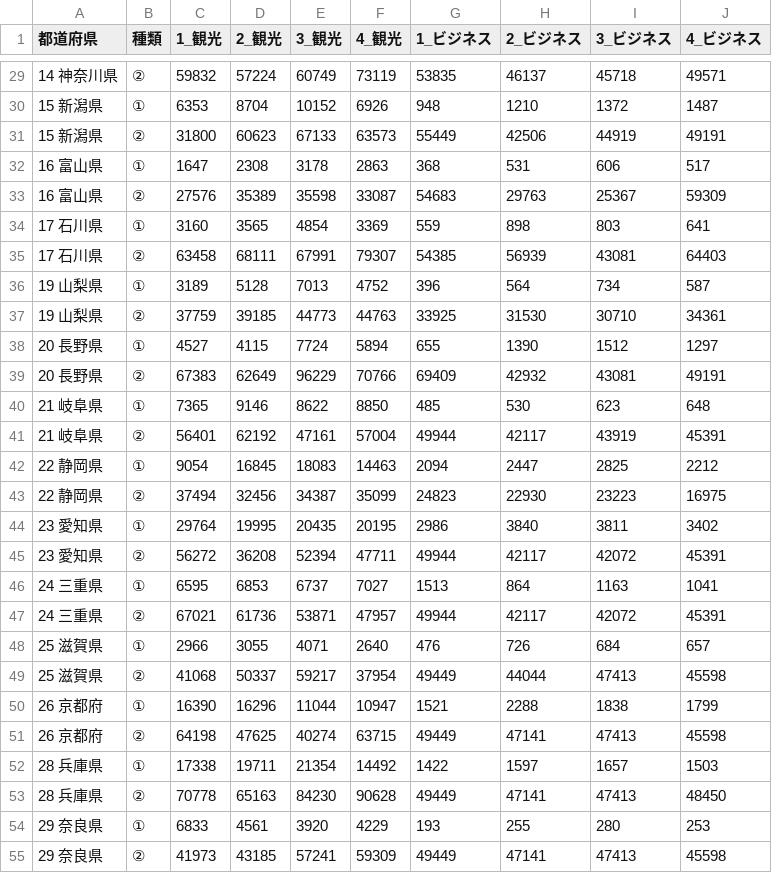
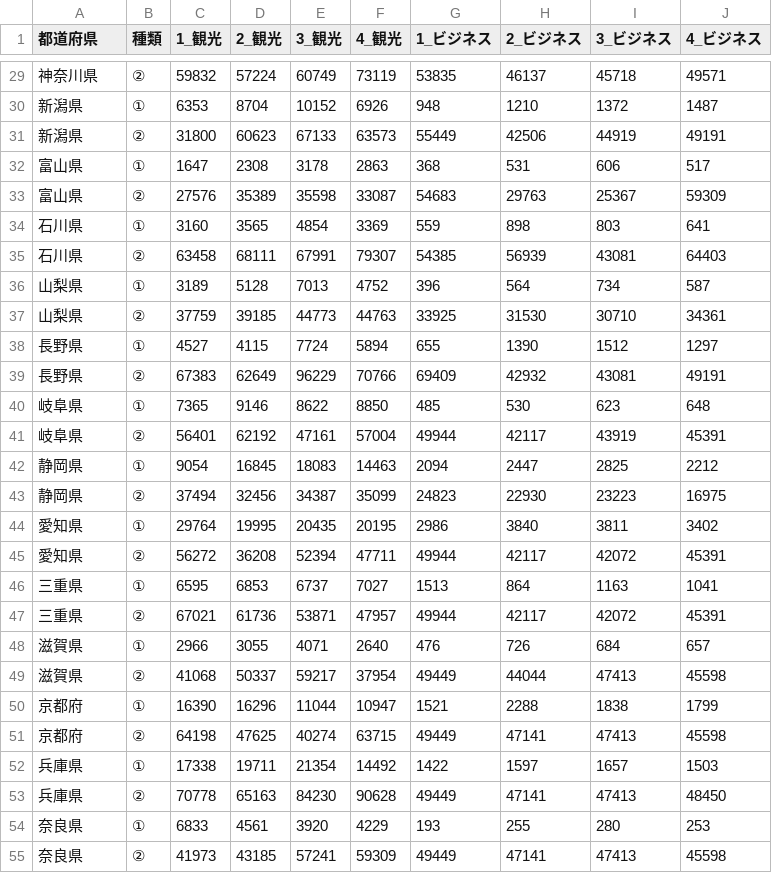
Before and after one commit to yutachaan/toursit_analysis, a CSV file: data_after/jp/h26.csv, drawn as a sheet; only a part is shown, gaps mark what is left out; the diff covers the shown part only.

```diff
--- a/data_after/jp/h26.csv
+++ b/data_after/jp/h26.csv
@@ -29,27 +29,27 @@
-14 神奈川県,②,59832,57224,60749,73119,53835,46137,45718,49571
-15 新潟県,①,6353,8704,10152,6926,948,1210,1372,1487
-15 新潟県,②,31800,60623,67133,63573,55449,42506,44919,49191
-16 富山県,①,1647,2308,3178,2863,368,531,606,517
-16 富山県,②,27576,35389,35598,33087,54683,29763,25367,59309
-17 石川県,①,3160,3565,4854,3369,559,898,803,641
-17 石川県,②,63458,68111,67991,79307,54385,56939,43081,64403
-19 山梨県,①,3189,5128,7013,4752,396,564,734,587
-19 山梨県,②,37759,39185,44773,44763,33925,31530,30710,34361
-20 長野県,①,4527,4115,7724,5894,655,1390,1512,1297
-20 長野県,②,67383,62649,96229,70766,69409,42932,43081,49191
-21 岐阜県,①,7365,9146,8622,8850,485,530,623,648
-21 岐阜県,②,56401,62192,47161,57004,49944,42117,43919,45391
-22 静岡県,①,9054,16845,18083,14463,2094,2447,2825,2212
-22 静岡県,②,37494,32456,34387,35099,24823,22930,23223,16975
-23 愛知県,①,29764,19995,20435,20195,2986,3840,3811,3402
-23 愛知県,②,56272,36208,52394,47711,49944,42117,42072,45391
-24 三重県,①,6595,6853,6737,7027,1513,864,1163,1041
-24 三重県,②,67021,61736,53871,47957,49944,42117,42072,45391
-25 滋賀県,①,2966,3055,4071,2640,476,726,684,657
-25 滋賀県,②,41068,50337,59217,37954,49449,44044,47413,45598
-26 京都府,①,16390,16296,11044,10947,1521,2288,1838,1799
-26 京都府,②,64198,47625,40274,63715,49449,47141,47413,45598
-28 兵庫県,①,17338,19711,21354,14492,1422,1597,1657,1503
-28 兵庫県,②,70778,65163,84230,90628,49449,47141,47413,48450
-29 奈良県,①,6833,4561,3920,4229,193,255,280,253
-29 奈良県,②,41973,43185,57241,59309,49449,47141,47413,45598
+神奈川県,②,59832,57224,60749,73119,53835,46137,45718,49571
+新潟県,①,6353,8704,10152,6926,948,1210,1372,1487
+新潟県,②,31800,60623,67133,63573,55449,42506,44919,49191
+富山県,①,1647,2308,3178,2863,368,531,606,517
+富山県,②,27576,35389,35598,33087,54683,29763,25367,59309
+石川県,①,3160,3565,4854,3369,559,898,803,641
+石川県,②,63458,68111,67991,79307,54385,56939,43081,64403
+山梨県,①,3189,5128,7013,4752,396,564,734,587
+山梨県,②,37759,39185,44773,44763,33925,31530,30710,34361
+長野県,①,4527,4115,7724,5894,655,1390,1512,1297
+長野県,②,67383,62649,96229,70766,69409,42932,43081,49191
+岐阜県,①,7365,9146,8622,8850,485,530,623,648
+岐阜県,②,56401,62192,47161,57004,49944,42117,43919,45391
+静岡県,①,9054,16845,18083,14463,2094,2447,2825,2212
+静岡県,②,37494,32456,34387,35099,24823,22930,23223,16975
+愛知県,①,29764,19995,20435,20195,2986,3840,3811,3402
+愛知県,②,56272,36208,52394,47711,49944,42117,42072,45391
+三重県,①,6595,6853,6737,7027,1513,864,1163,1041
+三重県,②,67021,61736,53871,47957,49944,42117,42072,45391
+滋賀県,①,2966,3055,4071,2640,476,726,684,657
+滋賀県,②,41068,50337,59217,37954,49449,44044,47413,45598
+京都府,①,16390,16296,11044,10947,1521,2288,1838,1799
+京都府,②,64198,47625,40274,63715,49449,47141,47413,45598
+兵庫県,①,17338,19711,21354,14492,1422,1597,1657,1503
+兵庫県,②,70778,65163,84230,90628,49449,47141,47413,48450
+奈良県,①,6833,4561,3920,4229,193,255,280,253
+奈良県,②,41973,43185,57241,59309,49449,47141,47413,45598
```
Also changed, not shown: 61 edited cells elsewhere in this file, data_after/jp/h27.csv, data_after/jp/h28.csv, 3 other files.
